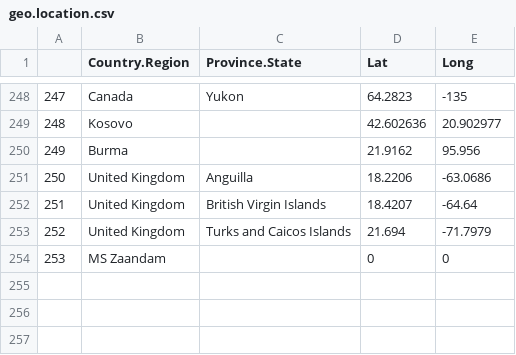
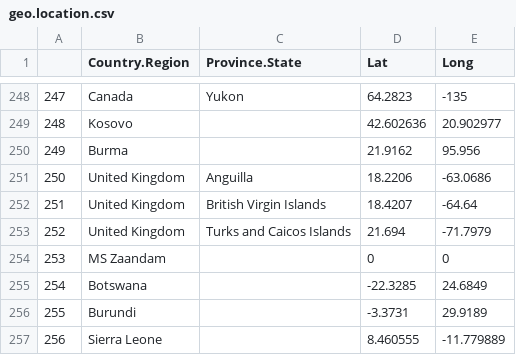
Before and after one commit to vinnief/Covid, a CSV file: geo.location.csv, drawn as a sheet; only a part is shown, gaps mark what is left out; the diff names each change by its address in the sheet, - before the commit and + after, or states it on an @@ line.

Commit message:
added a way to store intermediate resutls, so we do not need to download
all the time from the web. note: this loses factor levers as we save in
csv.
divided the work in three files:
1) definitions of the functions.
2) load the data. this part can be executed each day to get updated
data.
3) graphing: make the grapfs for the required lists of countries.
note that plm is used oly to make the diffs.
we can now inttroduce lags when we make the extra variables.
this is important for the recovered-deatsh vs confirmed graphs.

On branch master
 Your branch is up to date with 'origin/master'.

 Changes to be committed:
	modified:   Covid19.csv
	new file:   Covid19_US.csv
	modified:   Covid19_days.csv
	new file:   Covid19_non_US.csv
	modified:   Graphs.R
	new file:   USpop2019.csv
	new file:   USstatespop2019.csv
	modified:   definitions2.R
	modified:   deprecated.R
	new file:   geo.location.US.csv
	modified:   geo.location.csv
	new file:   loadData.R
	new file:   population.csv
	modified:   wip.R

```diff
--- a/geo.location.csv
+++ b/geo.location.csv
+row 255: 254 | Botswana |  | -22.3285 | 24.6849
+row 256: 255 | Burundi |  | -3.3731 | 29.9189
+row 257: 256 | Sierra Leone |  | 8.460555 | -11.779889
```
Also changed, not shown: 13 other files.
